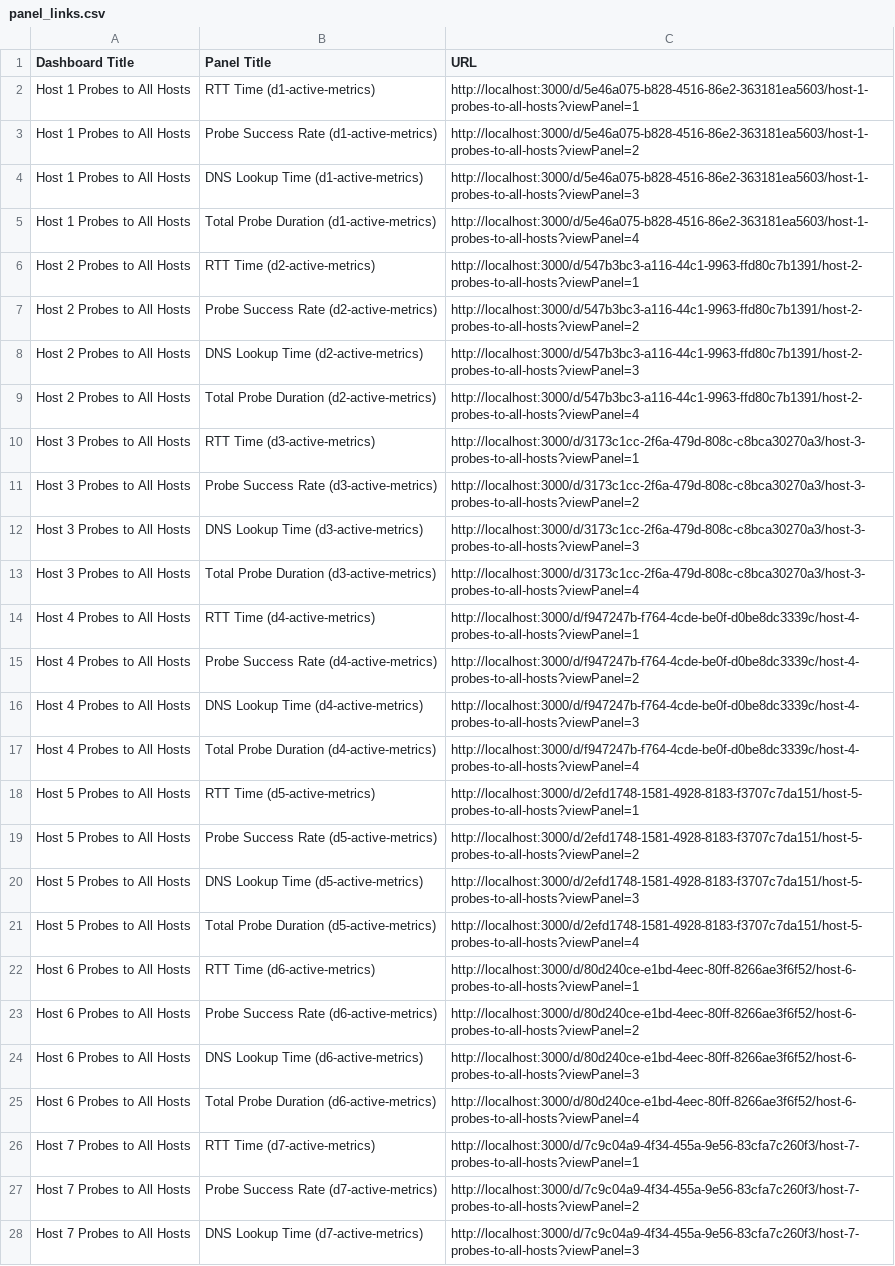
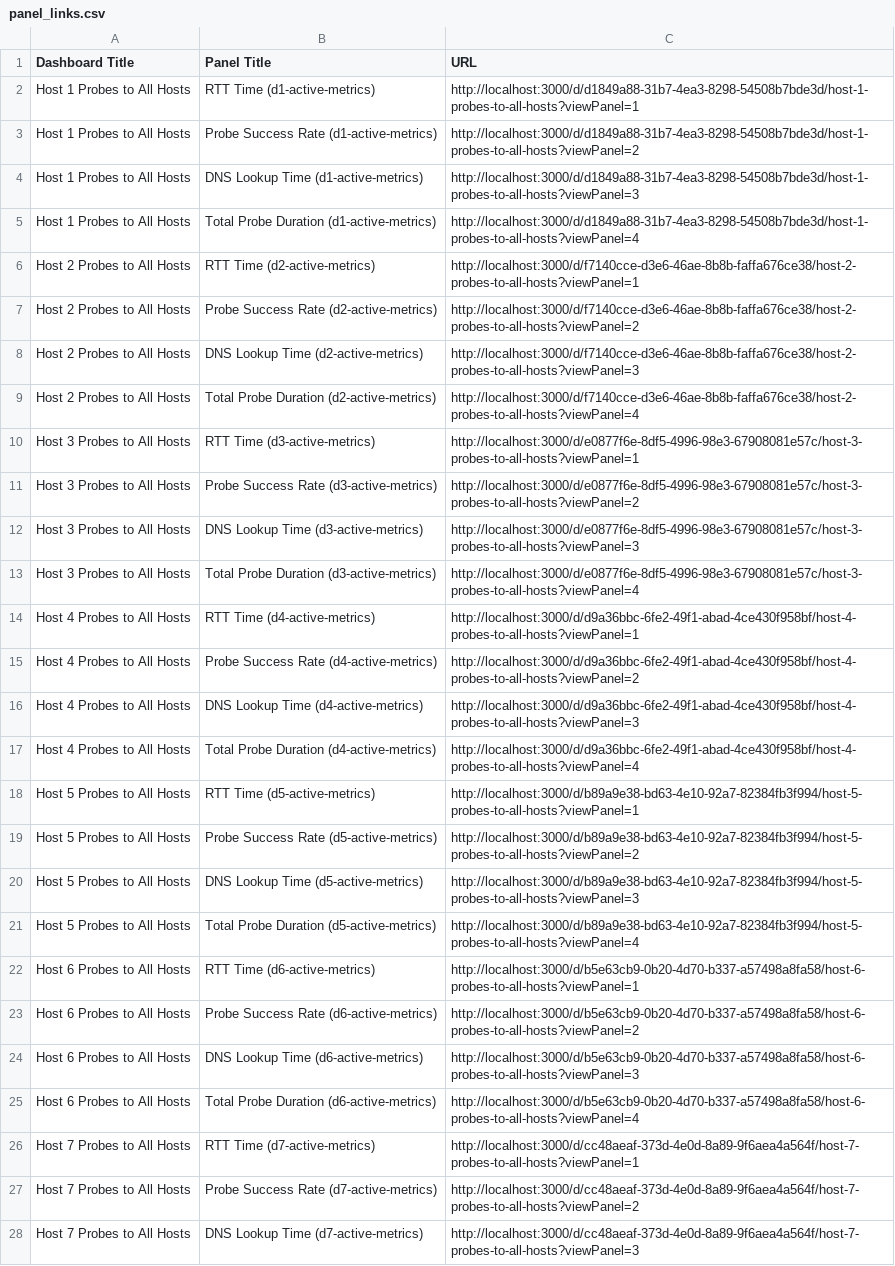
Before and after one commit to cepdnaclk/e19-4yp-NLP-Driven-IBN-Layered-Architecture-for-SDNs, a CSV file: code/TopologySetup/04_utilityScripts/logs_pull/panel_links.csv, drawn as a sheet; only a part is shown; the diff covers the shown part only; the diff names each change by its address in the sheet, - before the commit and + after, or states it on an @@ line.

```diff
--- a/code/TopologySetup/04_utilityScripts/logs_pull/panel_links.csv
+++ b/code/TopologySetup/04_utilityScripts/logs_pull/panel_links.csv
-C2 (URL): http://localhost:3000/d/5e46a075-b828-4516-86e2-363181ea5603/host-1-probes-to-all-hosts?viewPanel=1
+C2 (URL): http://localhost:3000/d/d1849a88-31b7-4ea3-8298-54508b7bde3d/host-1-probes-to-all-hosts?viewPanel=1
-C3 (URL): http://localhost:3000/d/5e46a075-b828-4516-86e2-363181ea5603/host-1-probes-to-all-hosts?viewPanel=2
+C3 (URL): http://localhost:3000/d/d1849a88-31b7-4ea3-8298-54508b7bde3d/host-1-probes-to-all-hosts?viewPanel=2
-C4 (URL): http://localhost:3000/d/5e46a075-b828-4516-86e2-363181ea5603/host-1-probes-to-all-hosts?viewPanel=3
+C4 (URL): http://localhost:3000/d/d1849a88-31b7-4ea3-8298-54508b7bde3d/host-1-probes-to-all-hosts?viewPanel=3
-C5 (URL): http://localhost:3000/d/5e46a075-b828-4516-86e2-363181ea5603/host-1-probes-to-all-hosts?viewPanel=4
+C5 (URL): http://localhost:3000/d/d1849a88-31b7-4ea3-8298-54508b7bde3d/host-1-probes-to-all-hosts?viewPanel=4
-C6 (URL): http://localhost:3000/d/547b3bc3-a116-44c1-9963-ffd80c7b1391/host-2-probes-to-all-hosts?viewPanel=1
+C6 (URL): http://localhost:3000/d/f7140cce-d3e6-46ae-8b8b-faffa676ce38/host-2-probes-to-all-hosts?viewPanel=1
-C7 (URL): http://localhost:3000/d/547b3bc3-a116-44c1-9963-ffd80c7b1391/host-2-probes-to-all-hosts?viewPanel=2
+C7 (URL): http://localhost:3000/d/f7140cce-d3e6-46ae-8b8b-faffa676ce38/host-2-probes-to-all-hosts?viewPanel=2
-C8 (URL): http://localhost:3000/d/547b3bc3-a116-44c1-9963-ffd80c7b1391/host-2-probes-to-all-hosts?viewPanel=3
+C8 (URL): http://localhost:3000/d/f7140cce-d3e6-46ae-8b8b-faffa676ce38/host-2-probes-to-all-hosts?viewPanel=3
-C9 (URL): http://localhost:3000/d/547b3bc3-a116-44c1-9963-ffd80c7b1391/host-2-probes-to-all-hosts?viewPanel=4
+C9 (URL): http://localhost:3000/d/f7140cce-d3e6-46ae-8b8b-faffa676ce38/host-2-probes-to-all-hosts?viewPanel=4
-C10 (URL): http://localhost:3000/d/3173c1cc-2f6a-479d-808c-c8bca30270a3/host-3-probes-to-all-hosts?viewPanel=1
+C10 (URL): http://localhost:3000/d/e0877f6e-8df5-4996-98e3-67908081e57c/host-3-probes-to-all-hosts?viewPanel=1
-C11 (URL): http://localhost:3000/d/3173c1cc-2f6a-479d-808c-c8bca30270a3/host-3-probes-to-all-hosts?viewPanel=2
+C11 (URL): http://localhost:3000/d/e0877f6e-8df5-4996-98e3-67908081e57c/host-3-probes-to-all-hosts?viewPanel=2
-C12 (URL): http://localhost:3000/d/3173c1cc-2f6a-479d-808c-c8bca30270a3/host-3-probes-to-all-hosts?viewPanel=3
+C12 (URL): http://localhost:3000/d/e0877f6e-8df5-4996-98e3-67908081e57c/host-3-probes-to-all-hosts?viewPanel=3
-C13 (URL): http://localhost:3000/d/3173c1cc-2f6a-479d-808c-c8bca30270a3/host-3-probes-to-all-hosts?viewPanel=4
+C13 (URL): http://localhost:3000/d/e0877f6e-8df5-4996-98e3-67908081e57c/host-3-probes-to-all-hosts?viewPanel=4
-C14 (URL): http://localhost:3000/d/f947247b-f764-4cde-be0f-d0be8dc3339c/host-4-probes-to-all-hosts?viewPanel=1
+C14 (URL): http://localhost:3000/d/d9a36bbc-6fe2-49f1-abad-4ce430f958bf/host-4-probes-to-all-hosts?viewPanel=1
-C15 (URL): http://localhost:3000/d/f947247b-f764-4cde-be0f-d0be8dc3339c/host-4-probes-to-all-hosts?viewPanel=2
+C15 (URL): http://localhost:3000/d/d9a36bbc-6fe2-49f1-abad-4ce430f958bf/host-4-probes-to-all-hosts?viewPanel=2
-C16 (URL): http://localhost:3000/d/f947247b-f764-4cde-be0f-d0be8dc3339c/host-4-probes-to-all-hosts?viewPanel=3
+C16 (URL): http://localhost:3000/d/d9a36bbc-6fe2-49f1-abad-4ce430f958bf/host-4-probes-to-all-hosts?viewPanel=3
-C17 (URL): http://localhost:3000/d/f947247b-f764-4cde-be0f-d0be8dc3339c/host-4-probes-to-all-hosts?viewPanel=4
+C17 (URL): http://localhost:3000/d/d9a36bbc-6fe2-49f1-abad-4ce430f958bf/host-4-probes-to-all-hosts?viewPanel=4
-C18 (URL): http://localhost:3000/d/2efd1748-1581-4928-8183-f3707c7da151/host-5-probes-to-all-hosts?viewPanel=1
+C18 (URL): http://localhost:3000/d/b89a9e38-bd63-4e10-92a7-82384fb3f994/host-5-probes-to-all-hosts?viewPanel=1
-C19 (URL): http://localhost:3000/d/2efd1748-1581-4928-8183-f3707c7da151/host-5-probes-to-all-hosts?viewPanel=2
+C19 (URL): http://localhost:3000/d/b89a9e38-bd63-4e10-92a7-82384fb3f994/host-5-probes-to-all-hosts?viewPanel=2
-C20 (URL): http://localhost:3000/d/2efd1748-1581-4928-8183-f3707c7da151/host-5-probes-to-all-hosts?viewPanel=3
+C20 (URL): http://localhost:3000/d/b89a9e38-bd63-4e10-92a7-82384fb3f994/host-5-probes-to-all-hosts?viewPanel=3
-C21 (URL): http://localhost:3000/d/2efd1748-1581-4928-8183-f3707c7da151/host-5-probes-to-all-hosts?viewPanel=4
+C21 (URL): http://localhost:3000/d/b89a9e38-bd63-4e10-92a7-82384fb3f994/host-5-probes-to-all-hosts?viewPanel=4
-C22 (URL): http://localhost:3000/d/80d240ce-e1bd-4eec-80ff-8266ae3f6f52/host-6-probes-to-all-hosts?viewPanel=1
+C22 (URL): http://localhost:3000/d/b5e63cb9-0b20-4d70-b337-a57498a8fa58/host-6-probes-to-all-hosts?viewPanel=1
-C23 (URL): http://localhost:3000/d/80d240ce-e1bd-4eec-80ff-8266ae3f6f52/host-6-probes-to-all-hosts?viewPanel=2
+C23 (URL): http://localhost:3000/d/b5e63cb9-0b20-4d70-b337-a57498a8fa58/host-6-probes-to-all-hosts?viewPanel=2
-C24 (URL): http://localhost:3000/d/80d240ce-e1bd-4eec-80ff-8266ae3f6f52/host-6-probes-to-all-hosts?viewPanel=3
+C24 (URL): http://localhost:3000/d/b5e63cb9-0b20-4d70-b337-a57498a8fa58/host-6-probes-to-all-hosts?viewPanel=3
-C25 (URL): http://localhost:3000/d/80d240ce-e1bd-4eec-80ff-8266ae3f6f52/host-6-probes-to-all-hosts?viewPanel=4
+C25 (URL): http://localhost:3000/d/b5e63cb9-0b20-4d70-b337-a57498a8fa58/host-6-probes-to-all-hosts?viewPanel=4
-C26 (URL): http://localhost:3000/d/7c9c04a9-4f34-455a-9e56-83cfa7c260f3/host-7-probes-to-all-hosts?viewPanel=1
+C26 (URL): http://localhost:3000/d/cc48aeaf-373d-4e0d-8a89-9f6aea4a564f/host-7-probes-to-all-hosts?viewPanel=1
-C27 (URL): http://localhost:3000/d/7c9c04a9-4f34-455a-9e56-83cfa7c260f3/host-7-probes-to-all-hosts?viewPanel=2
+C27 (URL): http://localhost:3000/d/cc48aeaf-373d-4e0d-8a89-9f6aea4a564f/host-7-probes-to-all-hosts?viewPanel=2
-C28 (URL): http://localhost:3000/d/7c9c04a9-4f34-455a-9e56-83cfa7c260f3/host-7-probes-to-all-hosts?viewPanel=3
+C28 (URL): http://localhost:3000/d/cc48aeaf-373d-4e0d-8a89-9f6aea4a564f/host-7-probes-to-all-hosts?viewPanel=3
```
Also changed, not shown: 65 edited cells elsewhere in this file, code/TopologySetup/04_utilityScripts/logs_pull/retrieve_monitoring_configs/panel_details.csv, 10 other files.
